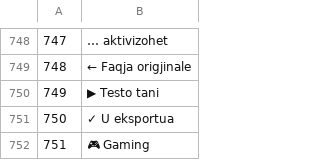
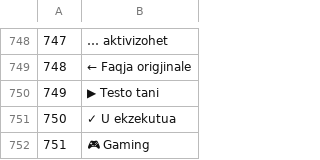
Before and after one commit to obimokenobix/elektron-gx, a TSV file: locales/src/sq.tsv, drawn as a sheet; only a part is shown, gaps mark what is left out.

```diff
--- a/locales/src/sq.tsv
+++ b/locales/src/sq.tsv
@@ -750,3 +750,3 @@
 749	▶ Testo tani
-750	✓ U eksportua
+750	✓ U ekzekutua
 751	🎮 Gaming
```
Also changed, not shown: 5 other files.
